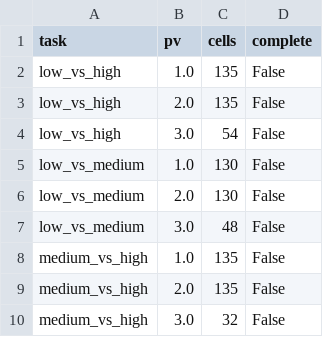
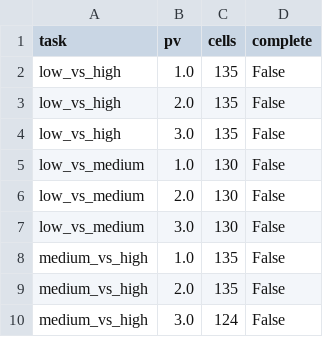
Before and after one commit to Qussai2026/article-1, a CSV file: round2/r2_tables/sel_budget.csv, drawn as a sheet.

Commit message:
Round-2 results snapshot 2026-10-01T19:46:32Z from code 49d81db

```diff
--- a/round2/r2_tables/sel_budget.csv
+++ b/round2/r2_tables/sel_budget.csv
@@ -3,8 +3,8 @@ low_vs_high,1.0,135,False
 low_vs_high,2.0,135,False
-low_vs_high,3.0,54,False
+low_vs_high,3.0,135,False
 low_vs_medium,1.0,130,False
 low_vs_medium,2.0,130,False
-low_vs_medium,3.0,48,False
+low_vs_medium,3.0,130,False
 medium_vs_high,1.0,135,False
 medium_vs_high,2.0,135,False
-medium_vs_high,3.0,32,False
+medium_vs_high,3.0,124,False
```
Also changed, not shown: 3 other files.
